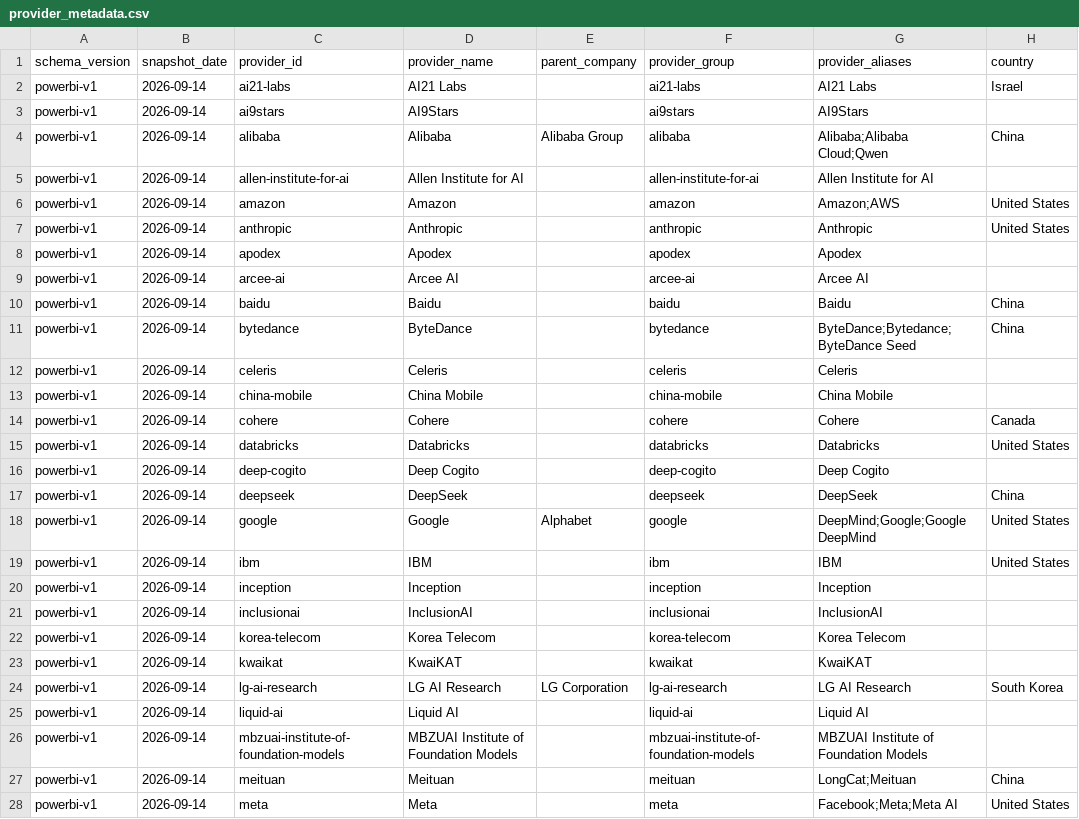
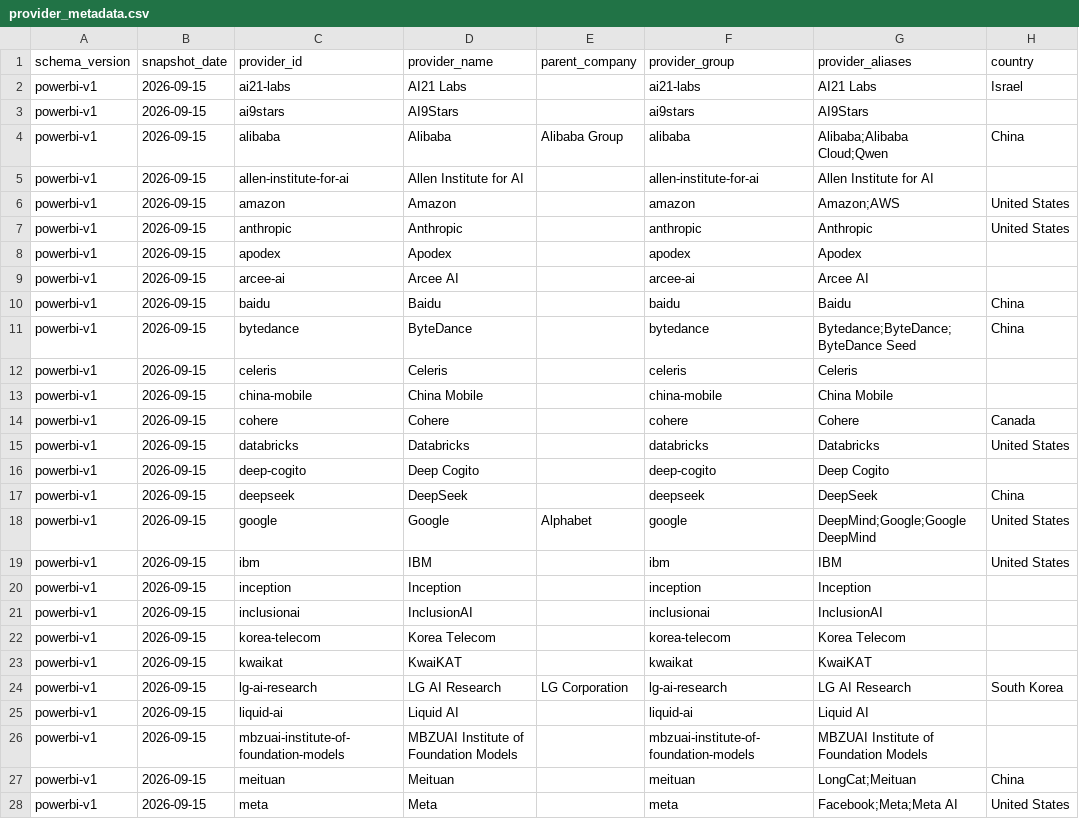
Before and after one commit to ArnavMurdande/LLMDEX, a CSV file: data/powerbi/v1/provider_metadata.csv, drawn as a sheet; only a part is shown; the diff covers the shown part only; the diff names each change by its address in the sheet, - before the commit and + after, or states it on an @@ line.

```diff
--- a/data/powerbi/v1/provider_metadata.csv
+++ b/data/powerbi/v1/provider_metadata.csv
-B2:B28 (snapshot_date): 2026-09-14
+B2:B28 (snapshot_date): 2026-09-15
-G11 (provider_aliases): ByteDance;Bytedance;ByteDance Seed
+G11 (provider_aliases): Bytedance;ByteDance;ByteDance Seed
```
Also changed, not shown: 34 edited cells elsewhere in this file, data/history/source_snapshots.csv, data/powerbi/v1/artificial_analysis_benchmarks.csv, 37 other files.
